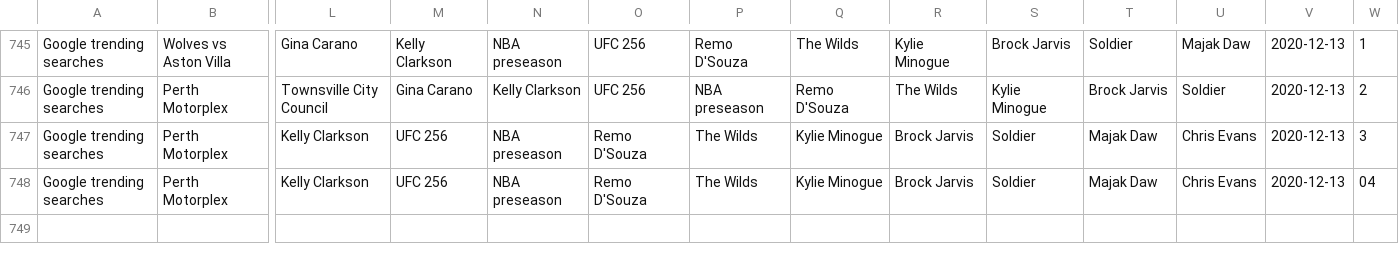
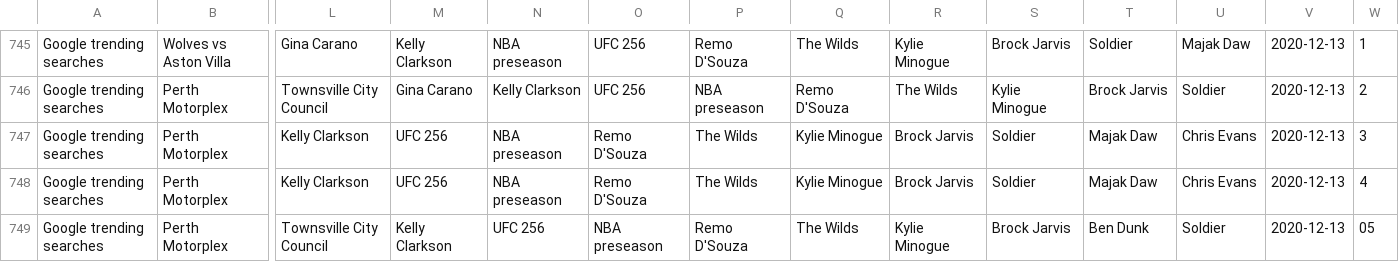
Before and after one commit to joshnicholas/data, a CSV file: Aus_google_trends.csv, drawn as a sheet; only a part is shown, gaps mark what is left out; rows hold the shown columns only; the diff names each change by its address in the sheet, - before the commit and + after, or states it on an @@ line.

Commit message:
Latest data: Sat Dec 12 19:20:24 UTC 2020

```diff
--- a/Aus_google_trends.csv
+++ b/Aus_google_trends.csv
-W748: 04
+W748: 4
+row 749: Google trending searches | Perth Motorplex | Townsville City Council | Kelly Clarkson | UFC 256 | NBA preseason | Remo D'Souza | The Wilds | Kylie Minogue | Brock Jarvis | Ben Dunk | Soldier | 2020-12-13 | 05
```
